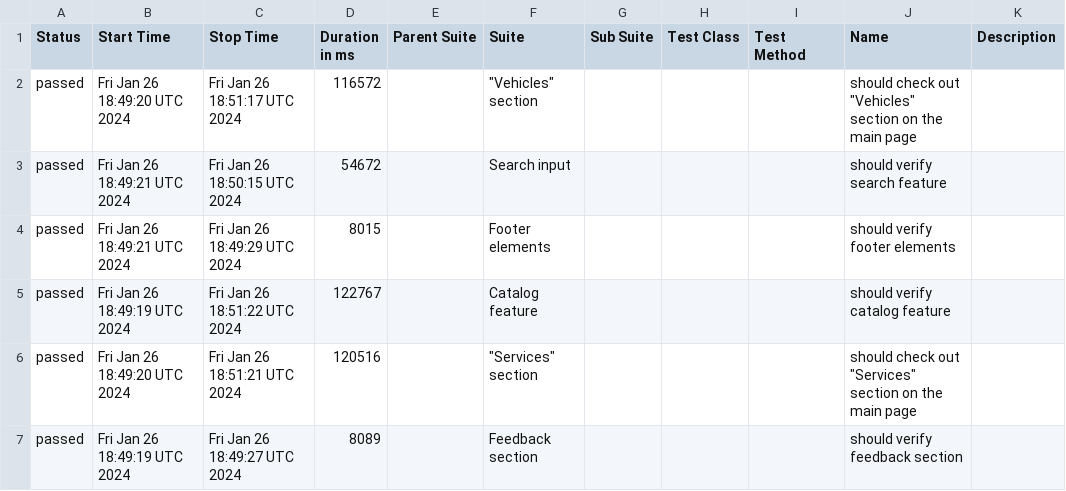
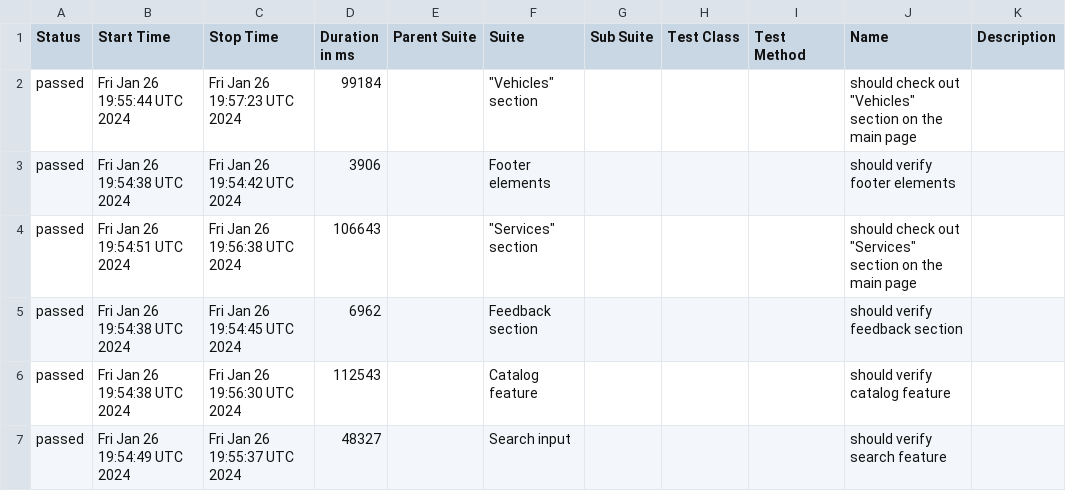
Before and after one commit to derHerrMannelig/rentzilla-automation, a CSV file: data/suites.csv, drawn as a sheet.

```diff
--- a/data/suites.csv
+++ b/data/suites.csv
@@ -1,7 +1,7 @@
 "Status","Start Time","Stop Time","Duration in ms","Parent Suite","Suite","Sub Suite","Test Class","Test Method","Name","Description"
-"passed","Fri Jan 26 18:49:20 UTC 2024","Fri Jan 26 18:51:17 UTC 2024","116572","","""Vehicles"" section","","","","should check out ""Vehicles"" section on the main page",""
-"passed","Fri Jan 26 18:49:21 UTC 2024","Fri Jan 26 18:50:15 UTC 2024","54672","","Search input","","","","should verify search feature",""
-"passed","Fri Jan 26 18:49:21 UTC 2024","Fri Jan 26 18:49:29 UTC 2024","8015","","Footer elements","","","","should verify footer elements",""
-"passed","Fri Jan 26 18:49:19 UTC 2024","Fri Jan 26 18:51:22 UTC 2024","122767","","Catalog feature","","","","should verify catalog feature",""
-"passed","Fri Jan 26 18:49:20 UTC 2024","Fri Jan 26 18:51:21 UTC 2024","120516","","""Services"" section","","","","should check out ""Services"" section on the main page",""
-"passed","Fri Jan 26 18:49:19 UTC 2024","Fri Jan 26 18:49:27 UTC 2024","8089","","Feedback section","","","","should verify feedback section",""
+"passed","Fri Jan 26 19:55:44 UTC 2024","Fri Jan 26 19:57:23 UTC 2024","99184","","""Vehicles"" section","","","","should check out ""Vehicles"" section on the main page",""
+"passed","Fri Jan 26 19:54:38 UTC 2024","Fri Jan 26 19:54:42 UTC 2024","3906","","Footer elements","","","","should verify footer elements",""
+"passed","Fri Jan 26 19:54:51 UTC 2024","Fri Jan 26 19:56:38 UTC 2024","106643","","""Services"" section","","","","should check out ""Services"" section on the main page",""
+"passed","Fri Jan 26 19:54:38 UTC 2024","Fri Jan 26 19:54:45 UTC 2024","6962","","Feedback section","","","","should verify feedback section",""
+"passed","Fri Jan 26 19:54:38 UTC 2024","Fri Jan 26 19:56:30 UTC 2024","112543","","Catalog feature","","","","should verify catalog feature",""
+"passed","Fri Jan 26 19:54:49 UTC 2024","Fri Jan 26 19:55:37 UTC 2024","48327","","Search input","","","","should verify search feature",""
```
Also changed, not shown: data/behaviors.csv, 28 other files.
